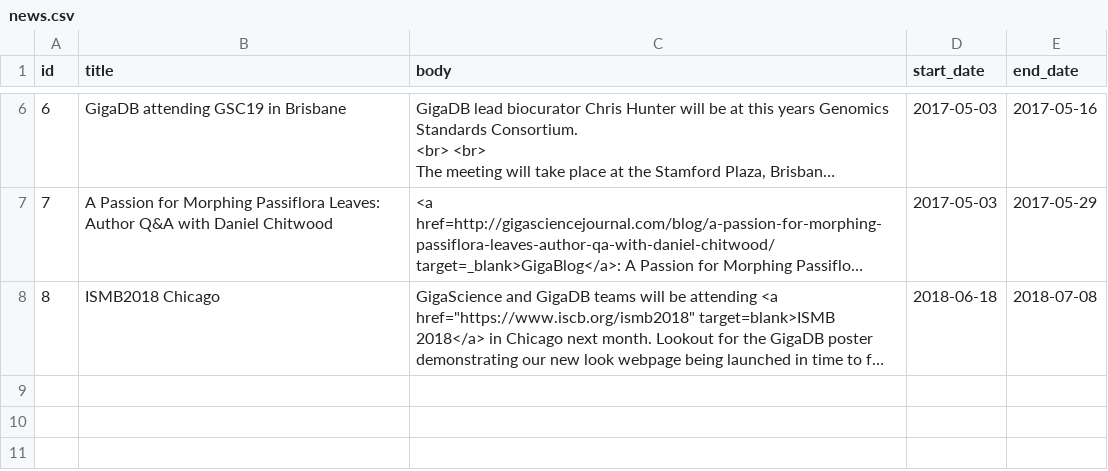
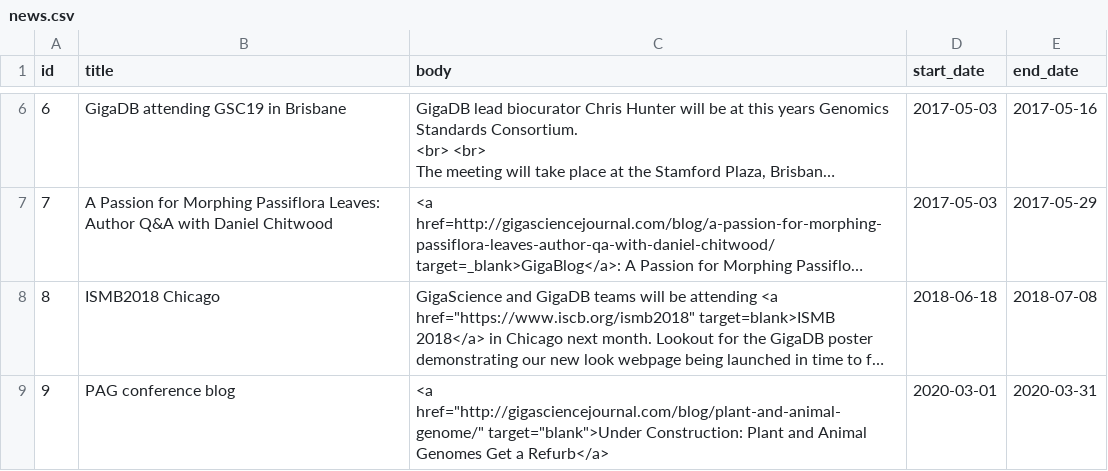
Before and after one commit to pli888/gigadb-website, a CSV file: data/dev/news.csv, drawn as a sheet; only a part is shown, gaps mark what is left out; long unchanged cells end in …; the diff covers the shown part only; the diff names each change by its address in the sheet, - before the commit and + after, or states it on an @@ line.

```diff
--- a/data/dev/news.csv
+++ b/data/dev/news.csv
+row 9: 9 | PAG conference blog | <a href="http://gigasciencejournal.com/blog/plant-and-animal-genome/" target="blank">Under Construction: Plant and Animal Genomes Get a Refurb</a> | 2020-03-01 | 2020-03-31
```
Also changed, not shown: 1 added row elsewhere in this file, data/dev/dataset_log.csv, data/dev/file_attributes.csv, 6 other files.
